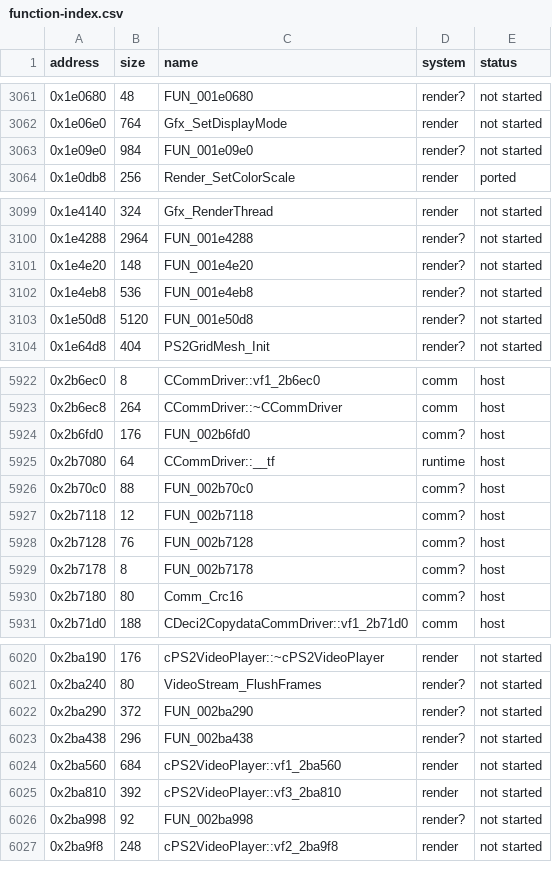
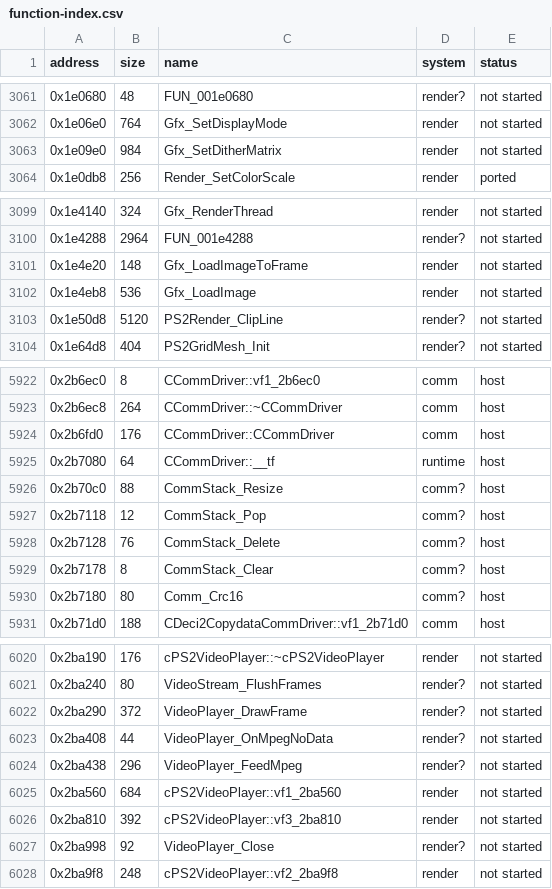
Before and after one commit to ed-slopper/SSX-TRICKY-RUST-REWRITE, a CSV file: tricky-rs/docs/function-index.csv, drawn as a sheet; only a part is shown, gaps mark what is left out; the diff covers the shown part only.

```diff
--- a/tricky-rs/docs/function-index.csv
+++ b/tricky-rs/docs/function-index.csv
@@ -3062,3 +3062,3 @@ address,size,name,system,status
 0x1e06e0,764,Gfx_SetDisplayMode,render,not started
-0x1e09e0,984,FUN_001e09e0,render?,not started
+0x1e09e0,984,Gfx_SetDitherMatrix,render,not started
 0x1e0db8,256,Render_SetColorScale,render,ported
@@ -3100,5 +3100,5 @@ address,size,name,system,status
 0x1e4288,2964,FUN_001e4288,render?,not started
-0x1e4e20,148,FUN_001e4e20,render?,not started
-0x1e4eb8,536,FUN_001e4eb8,render?,not started
-0x1e50d8,5120,FUN_001e50d8,render?,not started
+0x1e4e20,148,Gfx_LoadImageToFrame,render,not started
+0x1e4eb8,536,Gfx_LoadImage,render,not started
+0x1e50d8,5120,PS2Render_ClipLine,render?,not started
 0x1e64d8,404,PS2GridMesh_Init,render?,not started
@@ -5923,8 +5923,8 @@ address,size,name,system,status
 0x2b6ec8,264,CCommDriver::~CCommDriver,comm,host
-0x2b6fd0,176,FUN_002b6fd0,comm?,host
+0x2b6fd0,176,CCommDriver::CCommDriver,comm,host
 0x2b7080,64,CCommDriver::__tf,runtime,host
-0x2b70c0,88,FUN_002b70c0,comm?,host
-0x2b7118,12,FUN_002b7118,comm?,host
-0x2b7128,76,FUN_002b7128,comm?,host
-0x2b7178,8,FUN_002b7178,comm?,host
+0x2b70c0,88,CommStack_Resize,comm?,host
+0x2b7118,12,CommStack_Pop,comm?,host
+0x2b7128,76,CommStack_Delete,comm?,host
+0x2b7178,8,CommStack_Clear,comm?,host
 0x2b7180,80,Comm_Crc16,comm?,host
@@ -6021,7 +6021,8 @@ address,size,name,system,status
 0x2ba240,80,VideoStream_FlushFrames,render?,not started
-0x2ba290,372,FUN_002ba290,render?,not started
-0x2ba438,296,FUN_002ba438,render?,not started
+0x2ba290,372,VideoPlayer_DrawFrame,render?,not started
+0x2ba408,44,VideoPlayer_OnMpegNoData,render?,not started
+0x2ba438,296,VideoPlayer_FeedMpeg,render?,not started
 0x2ba560,684,cPS2VideoPlayer::vf1_2ba560,render,not started
 0x2ba810,392,cPS2VideoPlayer::vf3_2ba810,render,not started
-0x2ba998,92,FUN_002ba998,render?,not started
+0x2ba998,92,VideoPlayer_Close,render?,not started
 0x2ba9f8,248,cPS2VideoPlayer::vf2_2ba9f8,render,not started
```
Also changed, not shown: 23 edited cells elsewhere in this file, tricky-rs/docs/function-systems.csv, 5 other files.
